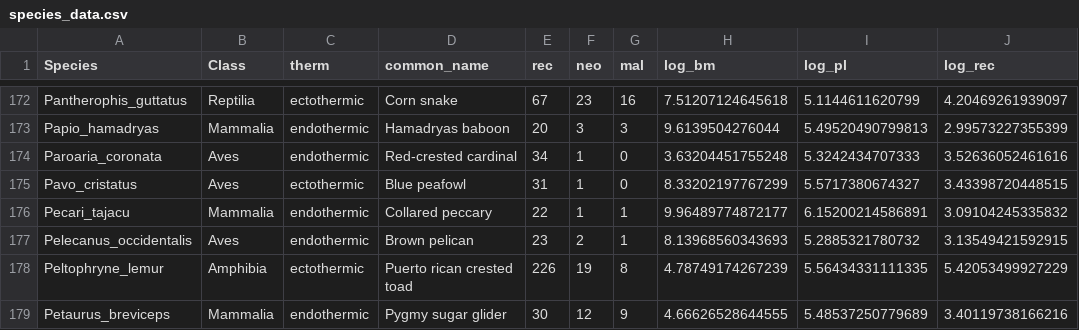
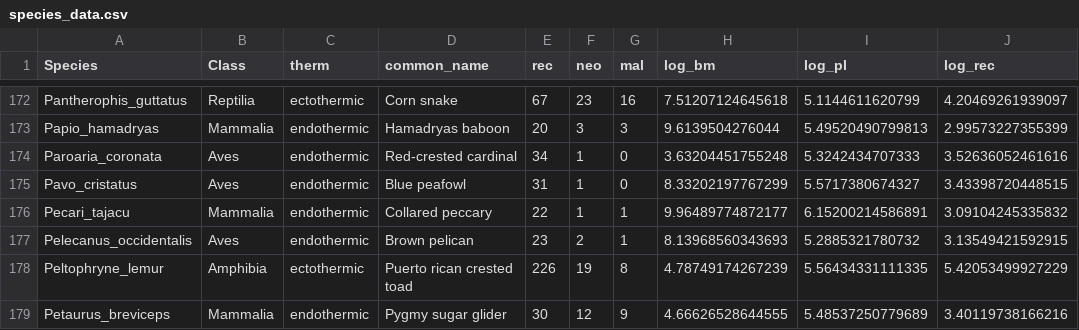
Before and after one commit to george-butler/terrestrial_vertebrate_cancer, a CSV file: data/species_data.csv, drawn as a sheet; only a part is shown, gaps mark what is left out; the diff names each change by its address in the sheet, - before the commit and + after, or states it on an @@ line.

```diff
--- a/data/species_data.csv
+++ b/data/species_data.csv
-C175 (therm): ectothermic
+C175 (therm): endothermic
```
